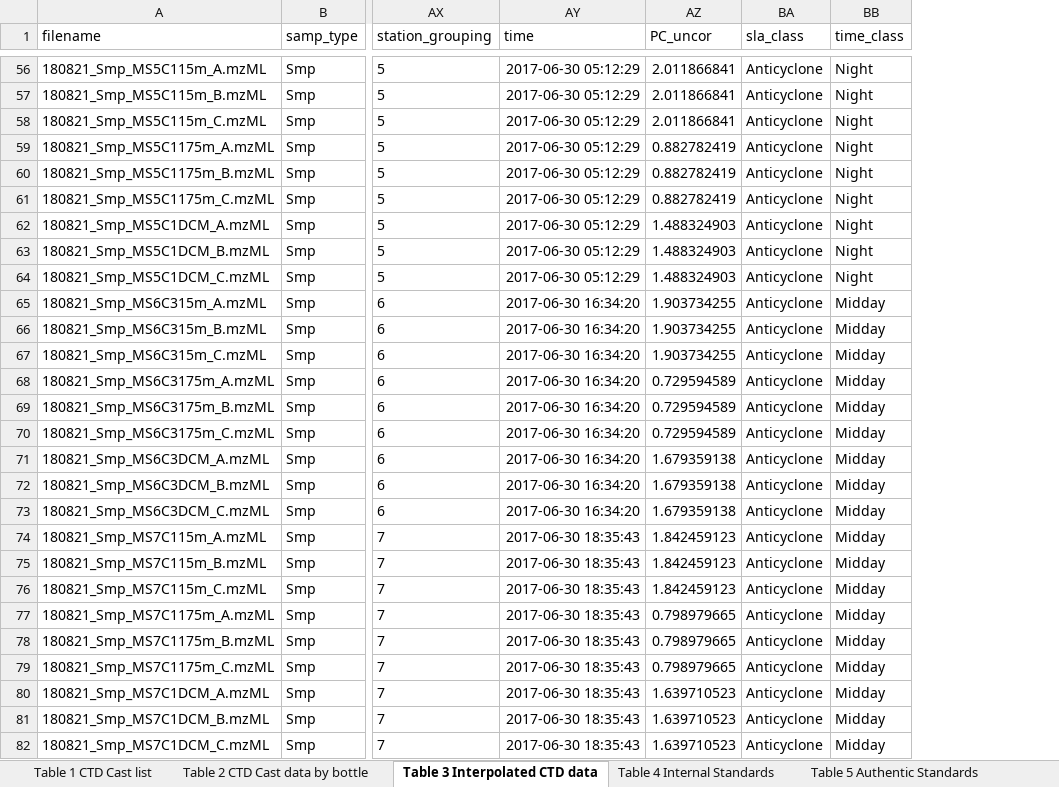
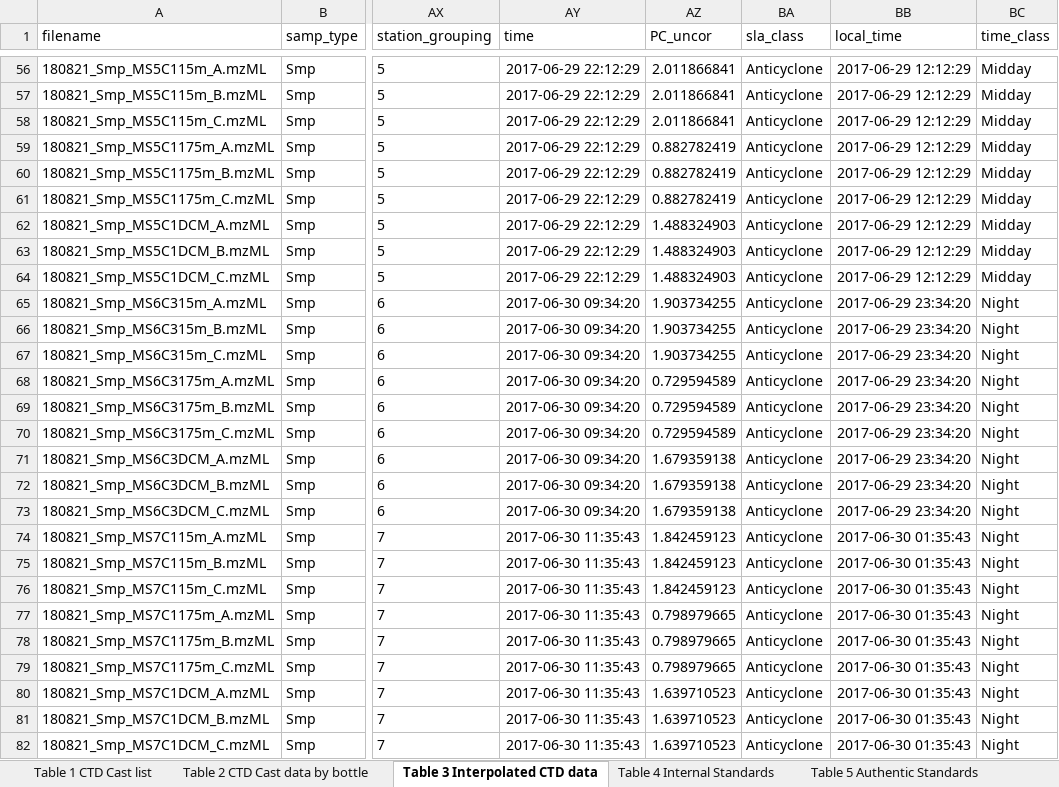
Before and after one commit to wkumler/MesoscopeMetabolomicsManuscript, an Excel workbook: manuscript/supplement/Supplemental Tables.xlsx, sheet Table 3 Interpolated CTD data, drawn as a sheet; only a part is shown, gaps mark what is left out; values as stored, in another font and other column widths than the file's, no borders; addresses are those after the commit; the diff covers the shown part only; the diff names each change by its address in the sheet, - before the commit and + after, or states it on an @@ line.

```diff
--- a/manuscript/supplement/Supplemental Tables.xlsx (sheet Table 3 Interpolated CTD data)
+++ b/manuscript/supplement/Supplemental Tables.xlsx (sheet Table 3 Interpolated CTD data)
+column BB (local_time), rows 56-82: 2017-06-29 12:12:29 | 2017-06-29 12:12:29 | 2017-06-29 12:12:29 | 2017-06-29 12:12:29 | 2017-06-29 12:12:29 | 2017-06-29 12:12:29 | 2017-06-29 12:12:29 | 2017-06-29 12:12:29 | 2017-06-29 12:12:29 | 2017-06-29 23:34:20 | 2017-06-29 23:34:20 | 2017-06-29 23:34:20 | 2017-06-29 23:34:20 | 2017-06-29 23:34:20 | 2017-06-29 23:34:20 | 2017-06-29 23:34:20 | 2017-06-29 23:34:20 | 2017-06-29 23:34:20 | 2017-06-30 01:35:43 | 2017-06-30 01:35:43 | 2017-06-30 01:35:43 | 2017-06-30 01:35:43 | 2017-06-30 01:35:43 | 2017-06-30 01:35:43 | 2017-06-30 01:35:43 | 2017-06-30 01:35:43 | 2017-06-30 01:35:43
-AY56:AY64 (time): 2017-06-30 05:12:29
+AY56:AY64 (time): 2017-06-29 22:12:29
-BC56:BC64 (time_class): Night
+BC56:BC64 (time_class): Midday
-AY65:AY73 (time): 2017-06-30 16:34:20
+AY65:AY73 (time): 2017-06-30 09:34:20
-BC65:BC82 (time_class): Midday
+BC65:BC82 (time_class): Night
-AY74:AY82 (time): 2017-06-30 18:35:43
+AY74:AY82 (time): 2017-06-30 11:35:43
```
Also changed, not shown: 308 edited cells elsewhere in this sheet, sheet Table 1 CTD Cast list, 5 other files.
